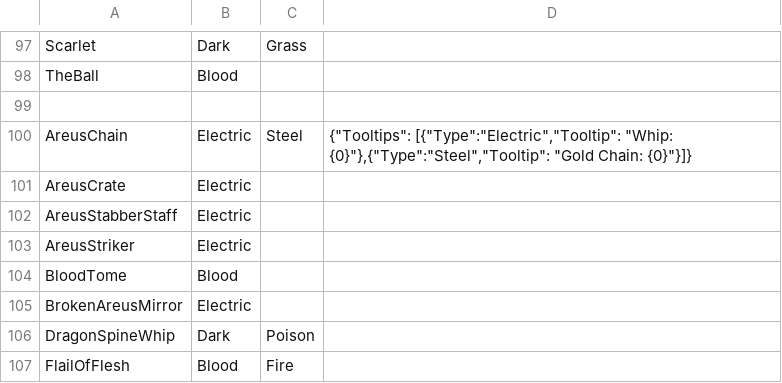
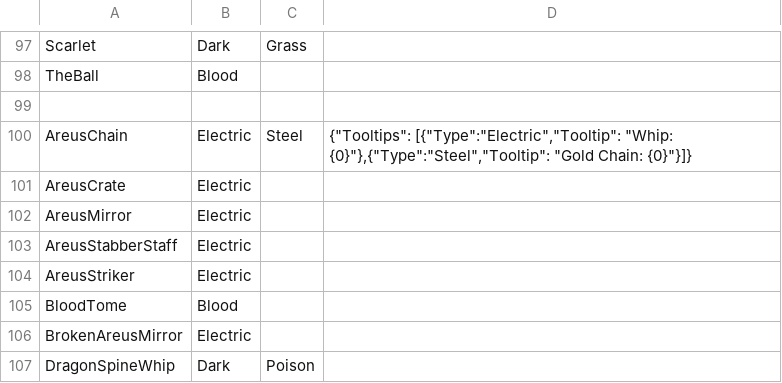
Before and after one commit to TheEternalAce/ShardsOfAtheria, a CSV file: CrossMod/TerraTypes/Weapons.csv, drawn as a sheet; only a part is shown, gaps mark what is left out; the shorter side is filled out with more unchanged rows; the diff names each change by its address in the sheet, - before the commit and + after, or states it on an @@ line.

```diff
--- a/CrossMod/TerraTypes/Weapons.csv
+++ b/CrossMod/TerraTypes/Weapons.csv
+row 102: AreusMirror | Electric
```
Also changed, not shown: CrossMod/TerraTypes/Projectiles.csv, 54 other files.
